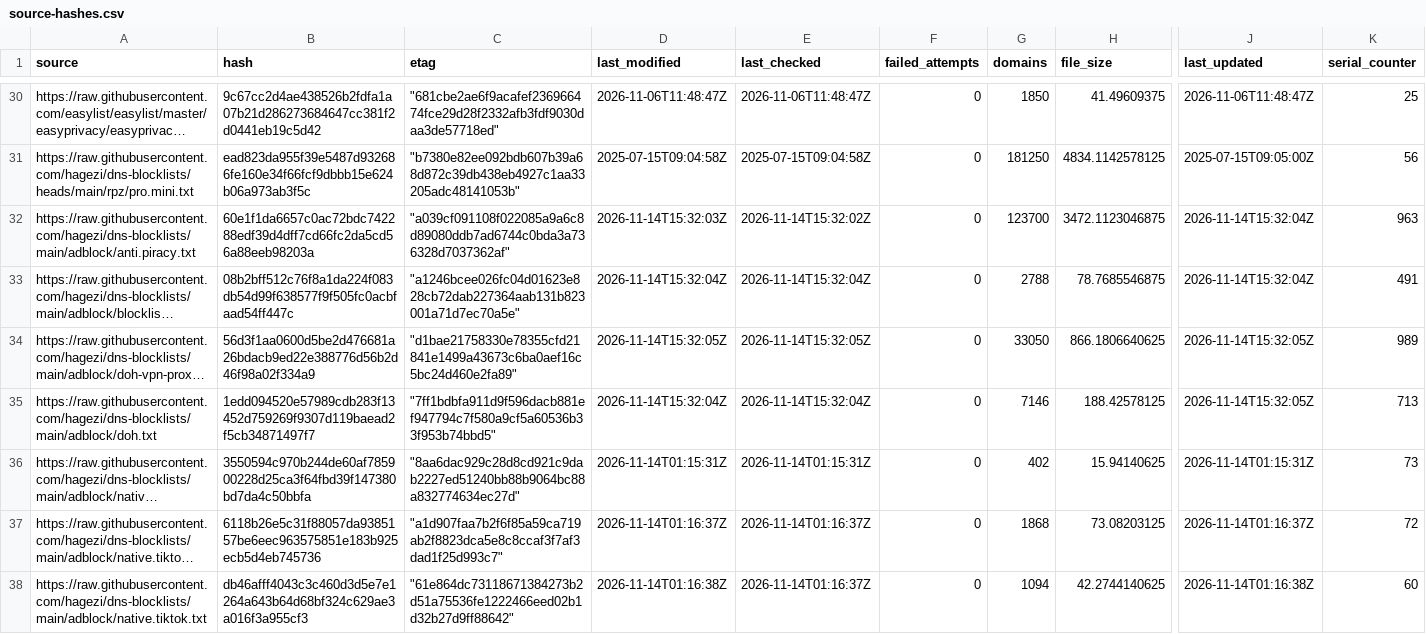
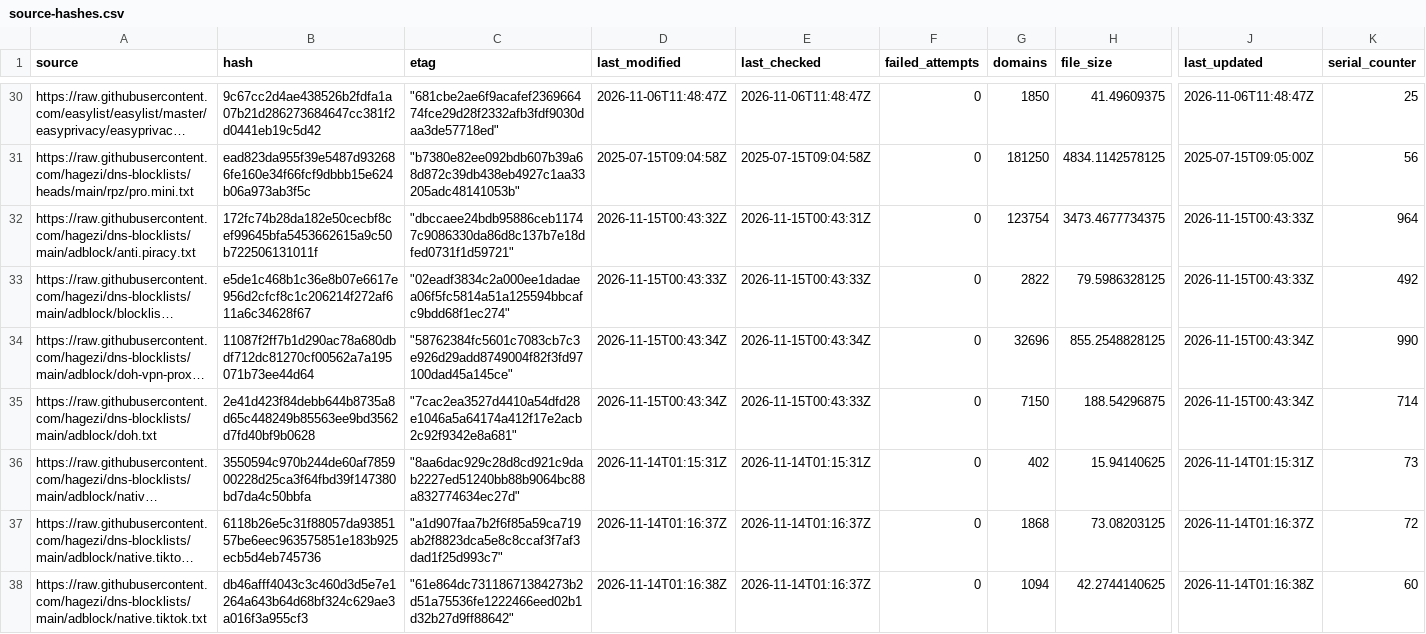
Before and after one commit to siosios/RPZ-Blocklists, a CSV file: tools/source-hashes.csv, drawn as a sheet; only a part is shown, gaps mark what is left out; long unchanged cells end in …; the diff covers the shown part only; the diff names each change by its address in the sheet, - before the commit and + after, or states it on an @@ line.

```diff
--- a/tools/source-hashes.csv
+++ b/tools/source-hashes.csv
-B32 (hash): 60e1f1da6657c0ac72bdc742288edf39d4dff7cd66fc2da5cd56a88eeb98203a
+B32 (hash): 172fc74b28da182e50cecbf8cef99645bfa5453662615a9c50b722506131011f
-C32 (etag): "a039cf091108f022085a9a6c8d89080ddb7ad6744c0bda3a736328d7037362af"
+C32 (etag): "dbccaee24bdb95886ceb11747c9086330da86d8c137b7e18dfed0731f1d59721"
-D32 (last_modified): 2026-11-14T15:32:03Z
+D32 (last_modified): 2026-11-15T00:43:32Z
-E32 (last_checked): 2026-11-14T15:32:02Z
+E32 (last_checked): 2026-11-15T00:43:31Z
-G32 (domains): 123700
+G32 (domains): 123754
-H32 (file_size): 3472.1123046875
+H32 (file_size): 3473.4677734375
-J32:J33 (last_updated): 2026-11-14T15:32:04Z
+J32:J33 (last_updated): 2026-11-15T00:43:33Z
-K32 (serial_counter): 963
+K32 (serial_counter): 964
-B33 (hash): 08b2bff512c76f8a1da224f083db54d99f638577f9f505fc0acbfaad54ff447c
+B33 (hash): e5de1c468b1c36e8b07e6617e956d2cfcf8c1c206214f272af611a6c34628f67
-C33 (etag): "a1246bcee026fc04d01623e828cb72dab227364aab131b823001a71d7ec70a5e"
+C33 (etag): "02eadf3834c2a000ee1dadaea06f5fc5814a51a125594bbcafc9bdd68f1ec274"
-D33 (last_modified): 2026-11-14T15:32:04Z
+D33 (last_modified): 2026-11-15T00:43:33Z
-E33 (last_checked): 2026-11-14T15:32:04Z
+E33 (last_checked): 2026-11-15T00:43:33Z
-G33 (domains): 2788
+G33 (domains): 2822
-H33 (file_size): 78.7685546875
+H33 (file_size): 79.5986328125
-K33 (serial_counter): 491
+K33 (serial_counter): 492
-B34 (hash): 56d3f1aa0600d5be2d476681a26bdacb9ed22e388776d56b2d46f98a02f334a9
+B34 (hash): 11087f2ff7b1d290ac78a680dbdf712dc81270cf00562a7a195071b73ee44d64
-C34 (etag): "d1bae21758330e78355cfd21841e1499a43673c6ba0aef16c5bc24d460e2fa89"
+C34 (etag): "58762384fc5601c7083cb7c3e926d29add8749004f82f3fd97100dad45a145ce"
-D34 (last_modified): 2026-11-14T15:32:05Z
+D34 (last_modified): 2026-11-15T00:43:34Z
-E34 (last_checked): 2026-11-14T15:32:05Z
+E34 (last_checked): 2026-11-15T00:43:34Z
-G34 (domains): 33050
+G34 (domains): 32696
-H34 (file_size): 866.1806640625
+H34 (file_size): 855.2548828125
-J34:J35 (last_updated): 2026-11-14T15:32:05Z
+J34:J35 (last_updated): 2026-11-15T00:43:34Z
-K34 (serial_counter): 989
+K34 (serial_counter): 990
-B35 (hash): 1edd094520e57989cdb283f13452d759269f9307d119baead2f5cb34871497f7
+B35 (hash): 2e41d423f84debb644b8735a8d65c448249b85563ee9bd3562d7fd40bf9b0628
-C35 (etag): "7ff1bdbfa911d9f596dacb881ef947794c7f580a9cf5a60536b33f953b74bbd5"
+C35 (etag): "7cac2ea3527d4410a54dfd28e1046a5a64174a412f17e2acb2c92f9342e8a681"
-D35 (last_modified): 2026-11-14T15:32:04Z
+D35 (last_modified): 2026-11-15T00:43:34Z
-E35 (last_checked): 2026-11-14T15:32:04Z
+E35 (last_checked): 2026-11-15T00:43:33Z
-G35 (domains): 7146
+G35 (domains): 7150
-H35 (file_size): 188.42578125
+H35 (file_size): 188.54296875
-K35 (serial_counter): 713
+K35 (serial_counter): 714
```
Also changed, not shown: 97 edited cells elsewhere in this file, 16 other files.
